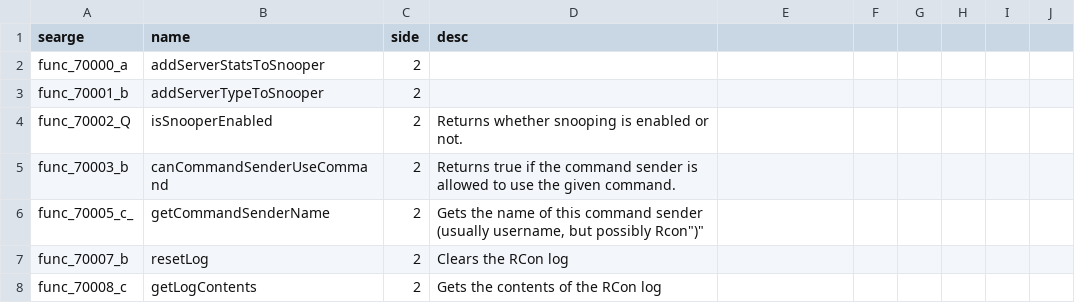
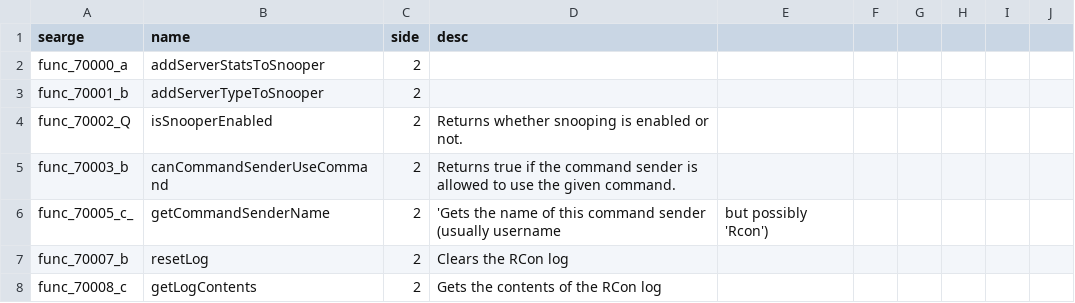
Before and after one commit to TealNerd/MCPData, a CSV file: data/methods.csv, drawn as a sheet; only a part is shown.

Commit message:
Update methods.csv

```diff
--- a/data/methods.csv
+++ b/data/methods.csv
@@ -5,3 +5,3 @@ func_70002_Q,isSnooperEnabled,2,Returns whether snooping is enabled or not.
 func_70003_b,canCommandSenderUseCommand,2,Returns true if the command sender is allowed to use the given command.
-func_70005_c_,getCommandSenderName,2,"Gets the name of this command sender (usually username, but possibly "Rcon")"
+func_70005_c_,getCommandSenderName,2,'Gets the name of this command sender (usually username, but possibly 'Rcon')
 func_70007_b,resetLog,2,Clears the RCon log
```
